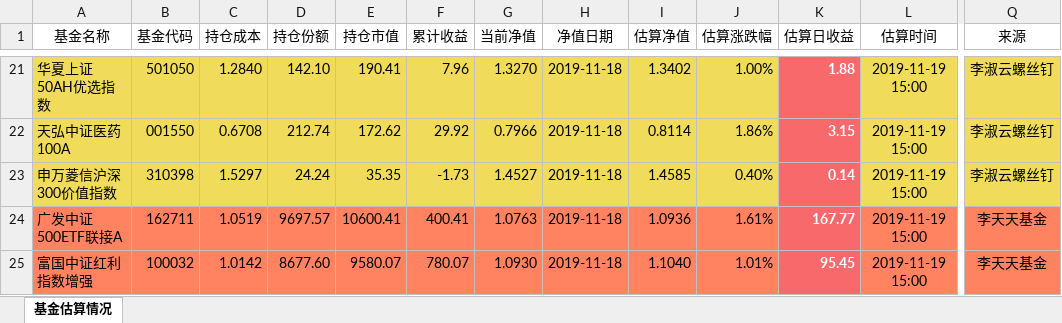
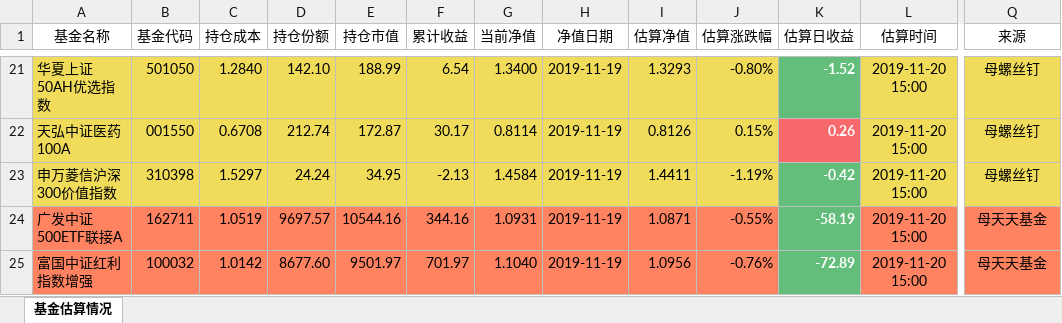
Before and after one commit to klq26/finance-data, an Excel workbook: Portfolio/scripts/output/201911/父母/父母收益估算.xlsx, sheet 基金估算情况, drawn as a sheet; only a part is shown, gaps mark what is left out; values as stored, in another font and other column widths than the file's, no borders; the diff covers the shown part only; the diff names each change by its address in the sheet, - before the commit and + after, or states it on an @@ line.

```diff
--- a/Portfolio/scripts/output/201911/父母/父母收益估算.xlsx (sheet 基金估算情况)
+++ b/Portfolio/scripts/output/201911/父母/父母收益估算.xlsx (sheet 基金估算情况)
-E21 (持仓市值): 190.41
+E21 (持仓市值): 188.99
-F21 (累计收益): 7.96
+F21 (累计收益): 6.54
-G21 (当前净值): 1.3270
+G21 (当前净值): 1.3400
-H21:H25 (净值日期): 2019-11-18
+H21:H25 (净值日期): 2019-11-19
-I21 (估算净值): 1.3402
+I21 (估算净值): 1.3293
-J21 (估算涨跌幅): 1.00%
+J21 (估算涨跌幅): -0.80%
-K21 fill: #F8696B
+K21 fill: #63BE7B
-K21 (估算日收益): 1.88
+K21 (估算日收益): -1.52
-L21:L25 (估算时间): 2019-11-19 15:00
+L21:L25 (估算时间): 2019-11-20 15:00
-Q21:Q23 (来源): 李淑云螺丝钉
+Q21:Q23 (来源): 母螺丝钉
-E22 (持仓市值): 172.62
+E22 (持仓市值): 172.87
-F22 (累计收益): 29.92
+F22 (累计收益): 30.17
-G22 (当前净值): 0.7966
+G22 (当前净值): 0.8114
-I22 (估算净值): 0.8114
+I22 (估算净值): 0.8126
-J22 (估算涨跌幅): 1.86%
+J22 (估算涨跌幅): 0.15%
-K22 (估算日收益): 3.15
+K22 (估算日收益): 0.26
-E23 (持仓市值): 35.35
+E23 (持仓市值): 34.95
-F23 (累计收益): -1.73
+F23 (累计收益): -2.13
-G23 (当前净值): 1.4527
+G23 (当前净值): 1.4584
-I23 (估算净值): 1.4585
+I23 (估算净值): 1.4411
-J23 (估算涨跌幅): 0.40%
+J23 (估算涨跌幅): -1.19%
-K23 (估算日收益): 0.14
+K23 (估算日收益): -0.42
-K23:K25 fill: #F8696B
+K23:K25 fill: #63BE7B
-E24 (持仓市值): 10600.41
+E24 (持仓市值): 10544.16
-F24 (累计收益): 400.41
+F24 (累计收益): 344.16
-G24 (当前净值): 1.0763
+G24 (当前净值): 1.0931
-I24 (估算净值): 1.0936
+I24 (估算净值): 1.0871
-J24 (估算涨跌幅): 1.61%
+J24 (估算涨跌幅): -0.55%
-K24 (估算日收益): 167.77
+K24 (估算日收益): -58.19
-Q24:Q25 (来源): 李天天基金
+Q24:Q25 (来源): 母天天基金
-E25 (持仓市值): 9580.07
+E25 (持仓市值): 9501.97
-F25 (累计收益): 780.07
+F25 (累计收益): 701.97
-G25 (当前净值): 1.0930
+G25 (当前净值): 1.1040
-I25 (估算净值): 1.1040
+I25 (估算净值): 1.0956
-J25 (估算涨跌幅): 1.01%
+J25 (估算涨跌幅): -0.76%
-K25 (估算日收益): 95.45
+K25 (估算日收益): -72.89
```
Also changed, not shown: 12 added rows, 12 removed rows, 251 edited cells and cell formats elsewhere in this sheet, Portfolio/scripts/output/201911/全家/全家整体收益估算.xlsx, Portfolio/scripts/output/201911/全家/全家整体资产配置.xlsx, 37 other files.
